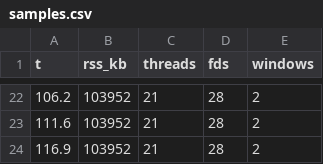
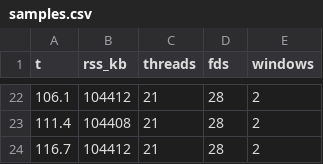
Before and after one commit to HeyTycho/xtervo, a CSV file: docs/evidence/mw-runtime/soak/samples.csv, drawn as a sheet; only a part is shown, gaps mark what is left out; the diff covers the shown part only.

```diff
--- a/docs/evidence/mw-runtime/soak/samples.csv
+++ b/docs/evidence/mw-runtime/soak/samples.csv
@@ -22,3 +22,3 @@ t,rss_kb,threads,fds,windows
-106.2,103952,21,28,2
-111.6,103952,21,28,2
-116.9,103952,21,28,2
+106.1,104412,21,28,2
+111.4,104408,21,28,2
+116.7,104412,21,28,2
```
Also changed, not shown: 1 added row, 1 removed row and 32 edited cells elsewhere in this file, 9 other files.
